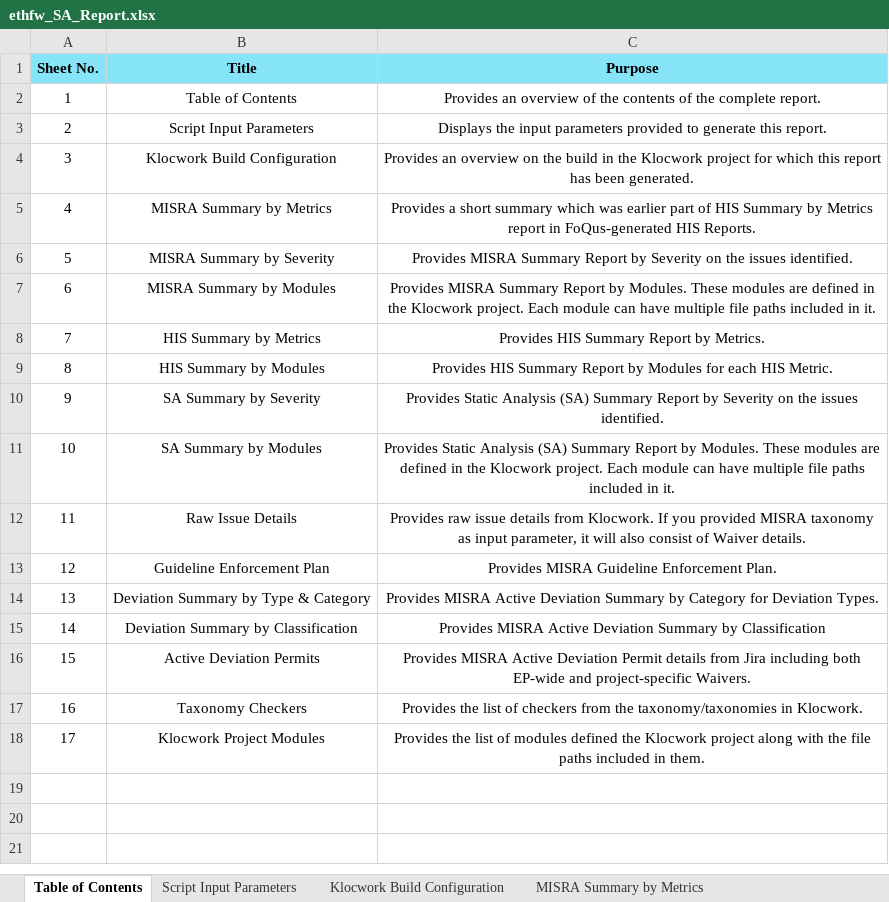
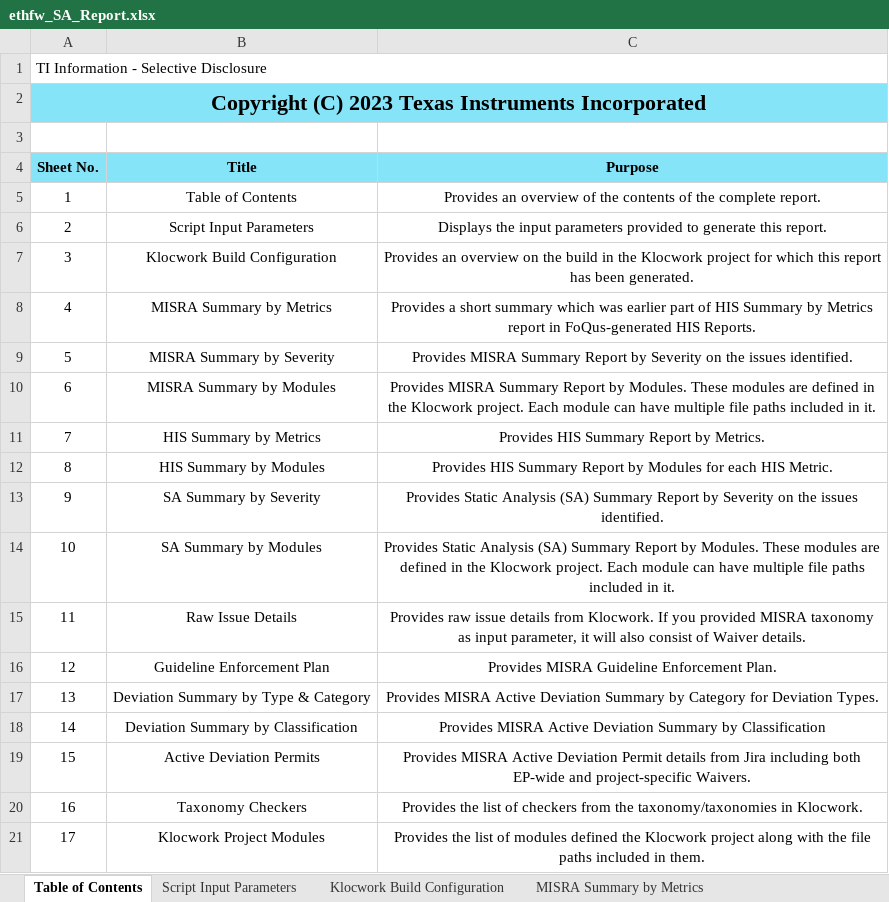
Before and after one commit to TexasInstruments/enet-firmware, an Excel workbook: docs/misrac/ethfw_SA_Report.xlsx, sheet Table of Contents, drawn as a sheet; values as stored, in another font and other column widths than the file's, no borders; the diff names each change by its address in the sheet, - before the commit and + after, or states it on an @@ line.

```diff
--- a/docs/misrac/ethfw_SA_Report.xlsx (sheet Table of Contents)
+++ b/docs/misrac/ethfw_SA_Report.xlsx (sheet Table of Contents)
+row 1: TI Information - Selective Disclosure
+row 2: Copyright (C) 2023 Texas Instruments Incorporated
+row 3: (empty)
```
Also changed, not shown: sheet Raw Issue Details, sheet Klocwork Build Configuration, sheet SA Summary by Severity, sheet Script Input Parameters, docs/test_report/ethfw_testreport_j7200.xlsx, docs/test_report/ethfw_testreport_j721e.xlsx, 2 other files.
